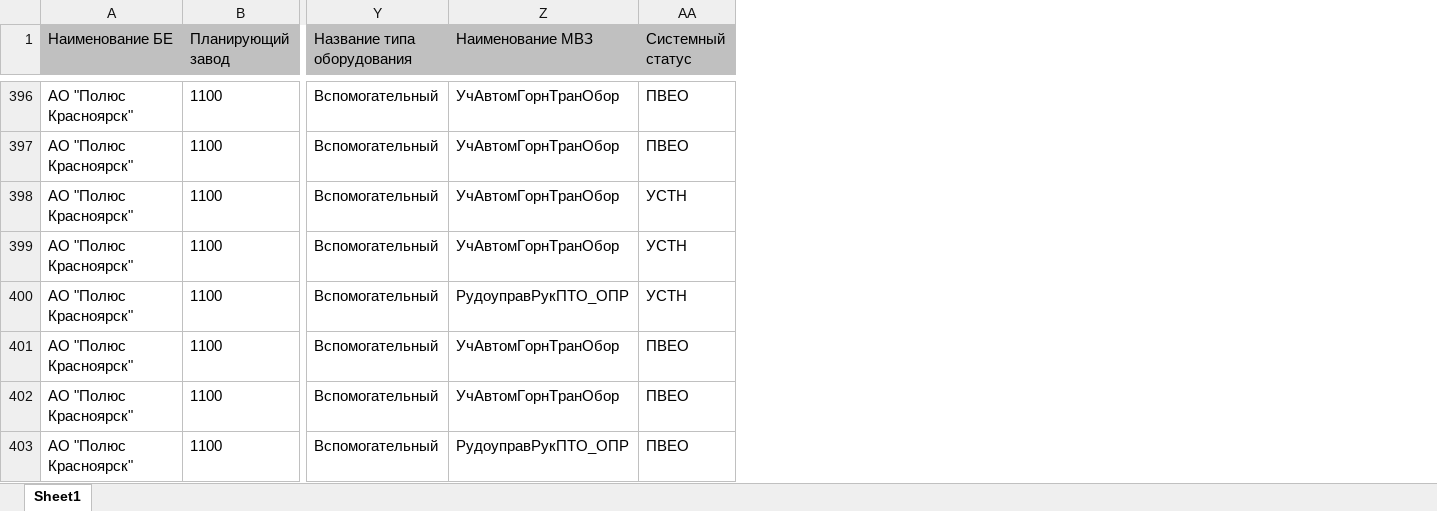
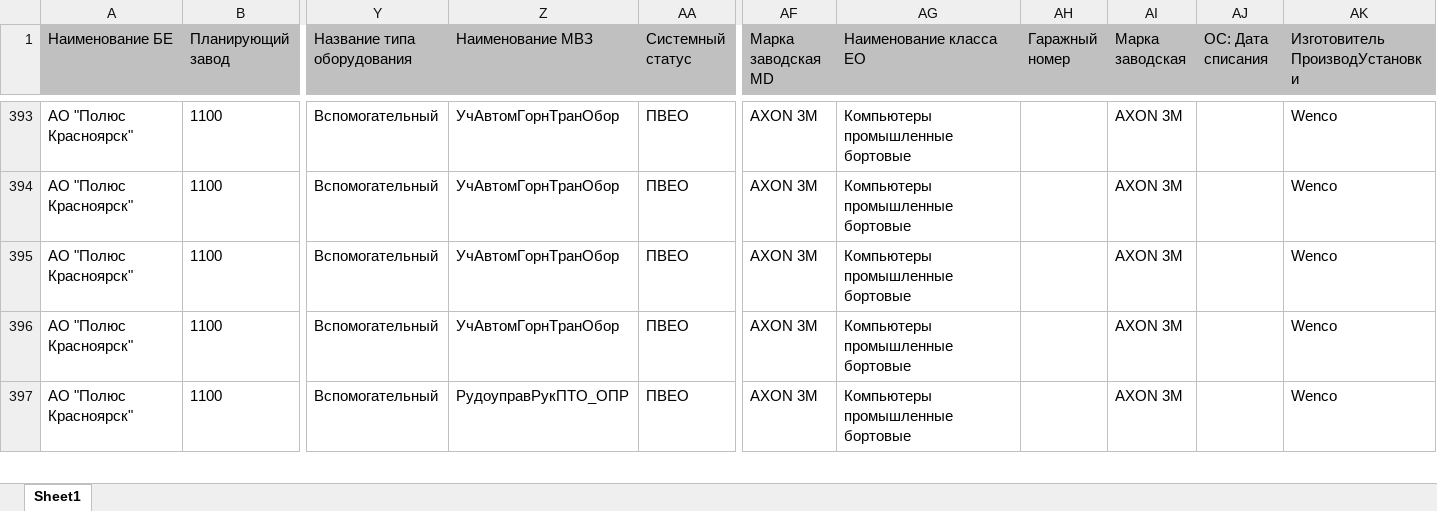
Before and after one commit to Zhenya1975/bdo_v1, an Excel workbook: uploads/sap_eo_data.xlsx, sheet Sheet1, drawn as a sheet; only a part is shown, gaps mark what is left out; values as stored, in another font and other column widths than the file's, no borders; removed rows and columns are numbered as before the commit, all else as after; rows hold the shown columns only; the diff covers the shown part only; the diff names each change by its address in the sheet, - before the commit and + after, or states it on an @@ line.

```diff
--- a/uploads/sap_eo_data.xlsx (sheet Sheet1)
+++ b/uploads/sap_eo_data.xlsx (sheet Sheet1)
+column AF (Марка заводская MD), rows 393-397: all AXON 3M
+column AG (Наименование класса ЕО), rows 393-397: all Компьютеры промышленные бортовые
+column AH (Гаражный номер), empty
+column AI (Марка заводская), rows 393-397: all AXON 3M
+column AJ (ОС: Дата списания), empty
+column AK (Изготовитель ПроизводУстановки), rows 393-397: all Wenco
-row 398: АО "Полюс Красноярск" | 1100 | Вспомогательный | УчАвтомГорнТранОбор | УСТН
-row 399: АО "Полюс Красноярск" | 1100 | Вспомогательный | УчАвтомГорнТранОбор | УСТН
-row 400: АО "Полюс Красноярск" | 1100 | Вспомогательный | РудоуправРукПТО_ОПР | УСТН
```
Also changed, not shown: 28 removed rows and 4 edited cells elsewhere in this sheet, downloads/eo_master_data.xlsx, 12 other files.
